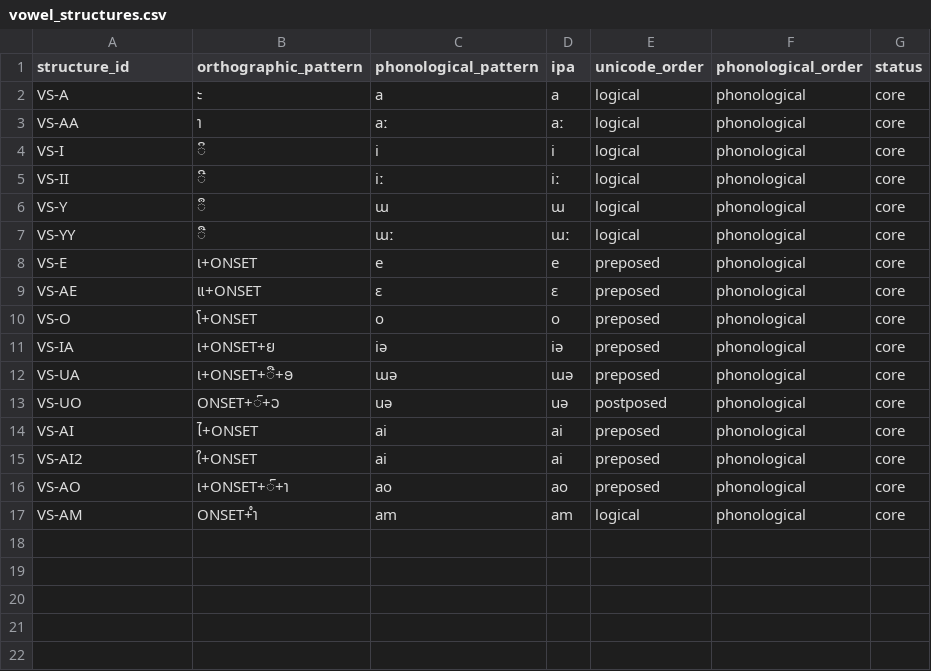
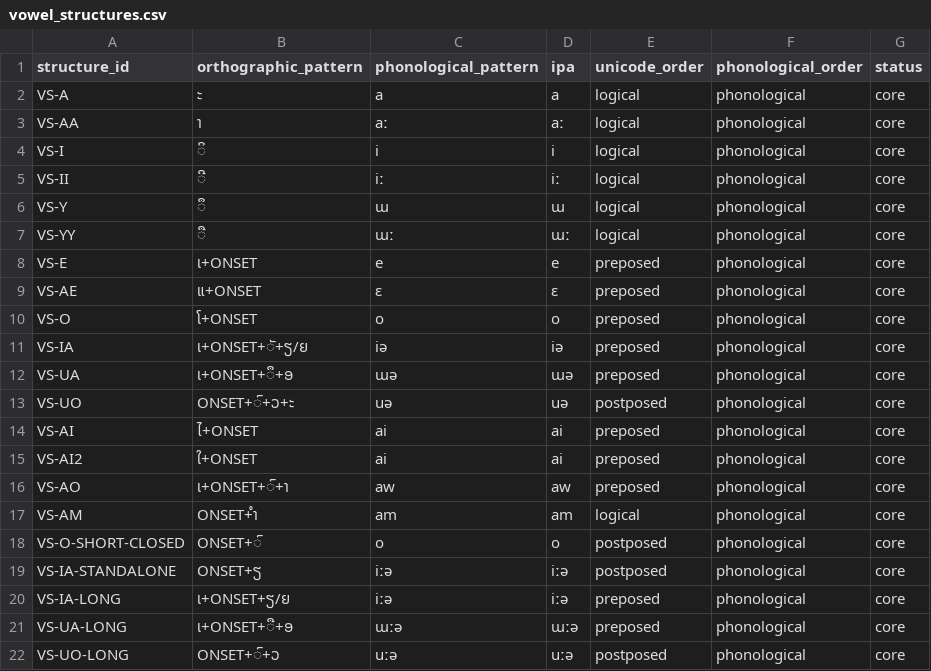
Before and after one commit to ClippyFirst/Lao-Ukrainian-Phonetic-System, a CSV file: data/lao/vowel_structures.csv, drawn as a sheet.

```diff
--- a/data/lao/vowel_structures.csv
+++ b/data/lao/vowel_structures.csv
@@ -10,8 +10,13 @@ VS-AE,ແ+ONSET,ɛ,ɛ,preposed,phonological,core
 VS-O,ໂ+ONSET,o,o,preposed,phonological,core
-VS-IA,ເ+ONSET+ຍ,iə,iə,preposed,phonological,core
-VS-UA,ເ+ONSET+ື+ອ,ɯə,ɯə,preposed,phonological,core
-VS-UO,ONSET+ົ+ວ,uə,uə,postposed,phonological,core
+VS-IA,ເ+ONSET+ັ+ຽ/ຍ,iə,iə,preposed,phonological,core
+VS-UA,ເ+ONSET+ຶ+ອ,ɯə,ɯə,preposed,phonological,core
+VS-UO,ONSET+ົ+ວ+ະ,uə,uə,postposed,phonological,core
 VS-AI,ໄ+ONSET,ai,ai,preposed,phonological,core
 VS-AI2,ໃ+ONSET,ai,ai,preposed,phonological,core
-VS-AO,ເ+ONSET+ົ+າ,ao,ao,preposed,phonological,core
+VS-AO,ເ+ONSET+ົ+າ,aw,aw,preposed,phonological,core
 VS-AM,ONSET+ຳ,am,am,logical,phonological,core
+VS-O-SHORT-CLOSED,ONSET+ົ,o,o,postposed,phonological,core
+VS-IA-STANDALONE,ONSET+ຽ,iːə,iːə,postposed,phonological,core
+VS-IA-LONG,ເ+ONSET+ຽ/ຍ,iːə,iːə,preposed,phonological,core
+VS-UA-LONG,ເ+ONSET+ື+ອ,ɯːə,ɯːə,preposed,phonological,core
+VS-UO-LONG,ONSET+ົ+ວ,uːə,uːə,postposed,phonological,core
```
Also changed, not shown: data/evidence/claims.csv, 21 other files.
